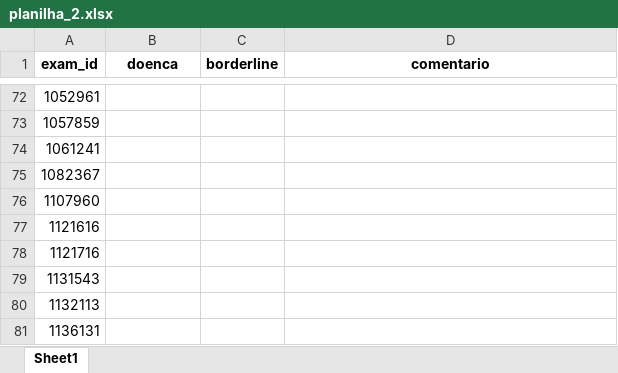
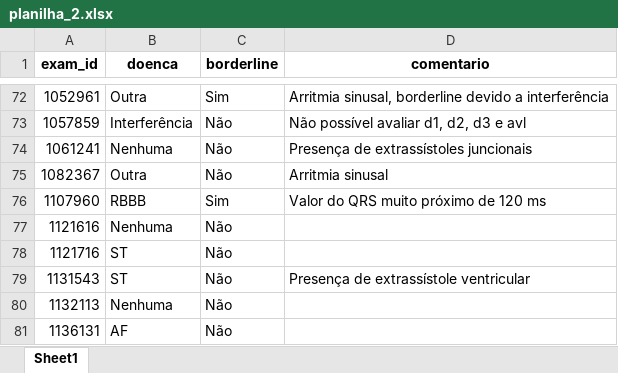
Before and after one commit to pedrobacelar28/Clustering-Paper, an Excel workbook: Projeto/Geração das Amostras/excel/planilha_2.xlsx, sheet Sheet1, drawn as a sheet; only a part is shown, gaps mark what is left out; values as stored, in another font and other column widths than the file's, no borders; charts and pictures not drawn; the diff covers the shown part only; the diff names each change by its address in the sheet, - before the commit and + after, or states it on an @@ line.

```diff
--- a/Projeto/Geração das Amostras/excel/planilha_2.xlsx (sheet Sheet1)
+++ b/Projeto/Geração das Amostras/excel/planilha_2.xlsx (sheet Sheet1)
-B72 (doenca): (empty)
+B72 (doenca): Outra
-C72 (borderline): (empty)
+C72 (borderline): Sim
-D72 (comentario): (empty)
+D72 (comentario): Arritmia sinusal, borderline devido a interferência
-B73 (doenca): (empty)
+B73 (doenca): Interferência
-C73:C75 (borderline): (empty)
+C73:C75 (borderline): Não
-D73 (comentario): (empty)
+D73 (comentario): Não possível avaliar d1, d2, d3 e avl
-B74 (doenca): (empty)
+B74 (doenca): Nenhuma
-D74 (comentario): (empty)
+D74 (comentario): Presença de extrassístoles juncionais
-B75 (doenca): (empty)
+B75 (doenca): Outra
-D75 (comentario): (empty)
+D75 (comentario): Arritmia sinusal
-B76 (doenca): (empty)
+B76 (doenca): RBBB
-C76 (borderline): (empty)
+C76 (borderline): Sim
-D76 (comentario): (empty)
+D76 (comentario): Valor do QRS muito próximo de 120 ms
-B77 (doenca): (empty)
+B77 (doenca): Nenhuma
-C77:C81 (borderline): (empty)
+C77:C81 (borderline): Não
-B78:B79 (doenca): (empty)
+B78:B79 (doenca): ST
-D79 (comentario): (empty)
+D79 (comentario): Presença de extrassístole ventricular
-B80 (doenca): (empty)
+B80 (doenca): Nenhuma
-B81 (doenca): (empty)
+B81 (doenca): AF
```
Also changed, not shown: 104 edited cells elsewhere in this sheet, 12 other files.
